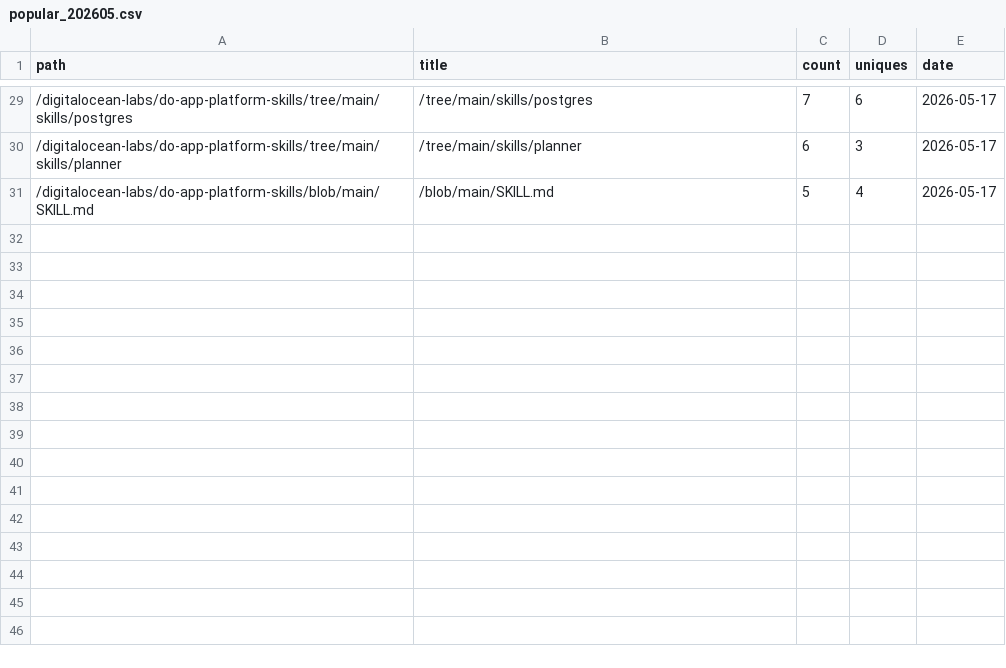
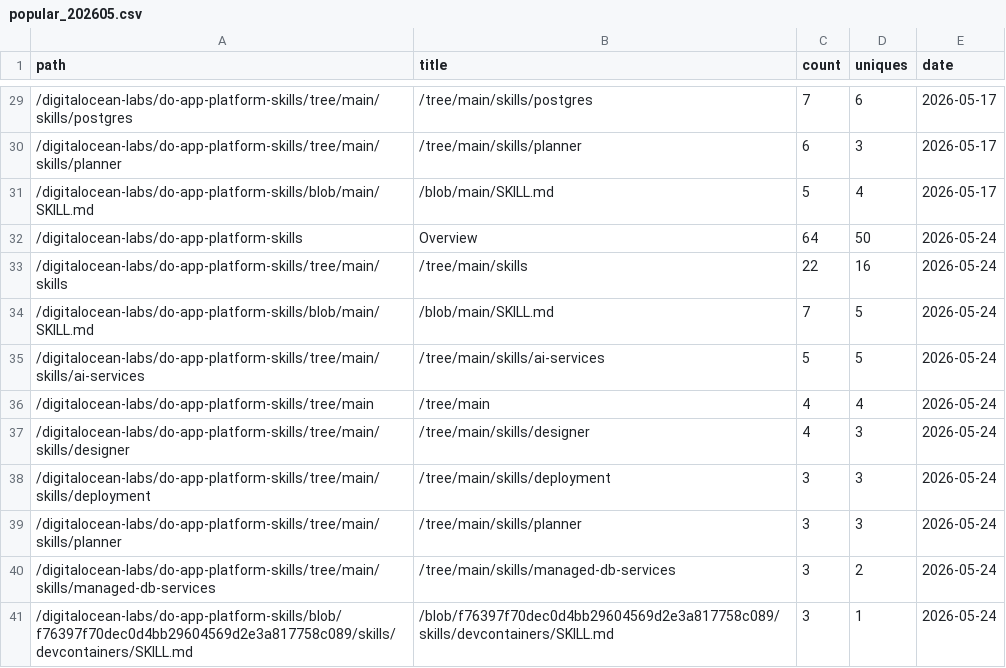
Before and after one commit to digitalocean-labs/do-app-platform-skills, a CSV file: analytics/content/popular_202605.csv, drawn as a sheet; only a part is shown, gaps mark what is left out.

```diff
--- a/analytics/content/popular_202605.csv
+++ b/analytics/content/popular_202605.csv
@@ -31 +31,11 @@ path,title,count,uniques,date
 /digitalocean-labs/do-app-platform-skills/blob/main/SKILL.md,/blob/main/SKILL.md,5,4,2026-05-17
+/digitalocean-labs/do-app-platform-skills,Overview,64,50,2026-05-24
+/digitalocean-labs/do-app-platform-skills/tree/main/skills,/tree/main/skills,22,16,2026-05-24
+/digitalocean-labs/do-app-platform-skills/blob/main/SKILL.md,/blob/main/SKILL.md,7,5,2026-05-24
+/digitalocean-labs/do-app-platform-skills/tree/main/skills/ai-services,/tree/main/skills/ai-services,5,5,2026-05-24
+/digitalocean-labs/do-app-platform-skills/tree/main,/tree/main,4,4,2026-05-24
+/digitalocean-labs/do-app-platform-skills/tree/main/skills/designer,/tree/main/skills/designer,4,3,2026-05-24
+/digitalocean-labs/do-app-platform-skills/tree/main/skills/deployment,/tree/main/skills/deployment,3,3,2026-05-24
+/digitalocean-labs/do-app-platform-skills/tree/main/skills/planner,/tree/main/skills/planner,3,3,2026-05-24
+/digitalocean-labs/do-app-platform-skills/tree/main/skills/managed-db-services,/tree/main/skills/managed-db-services,3,2,2026-05-24
+/digitalocean-labs/do-app-platform-skills/blob/f76397f70dec0d4bb29604569d2e3a817758c089/skills/devcontainers/SKILL.md,/blob/f76397f70dec0d4bb29604569d2e3a817758c089/skills/devcontainers/SKILL.md,3,1,2026-05-24
```
Also changed, not shown: analytics/clones/clones.csv, analytics/referrers/referrers_202605.csv, 2 other files.
